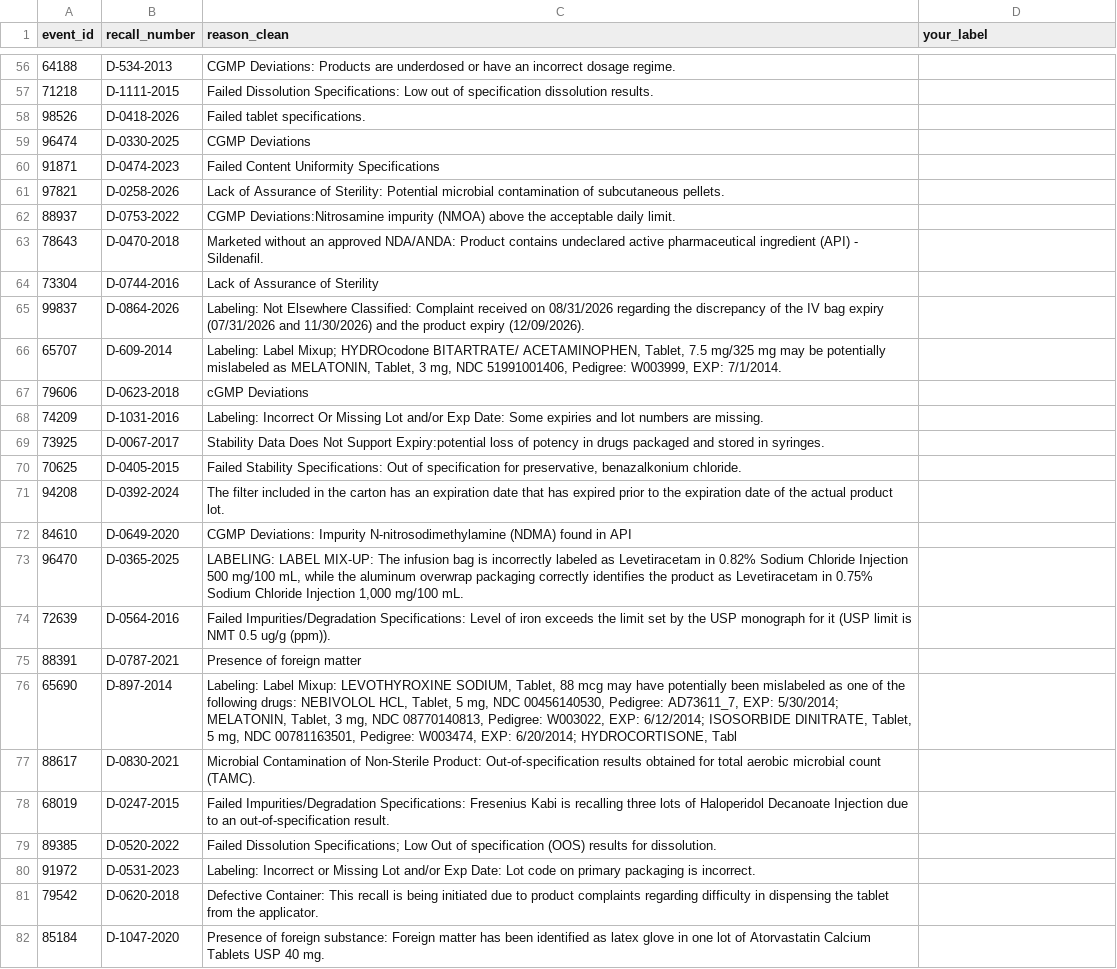
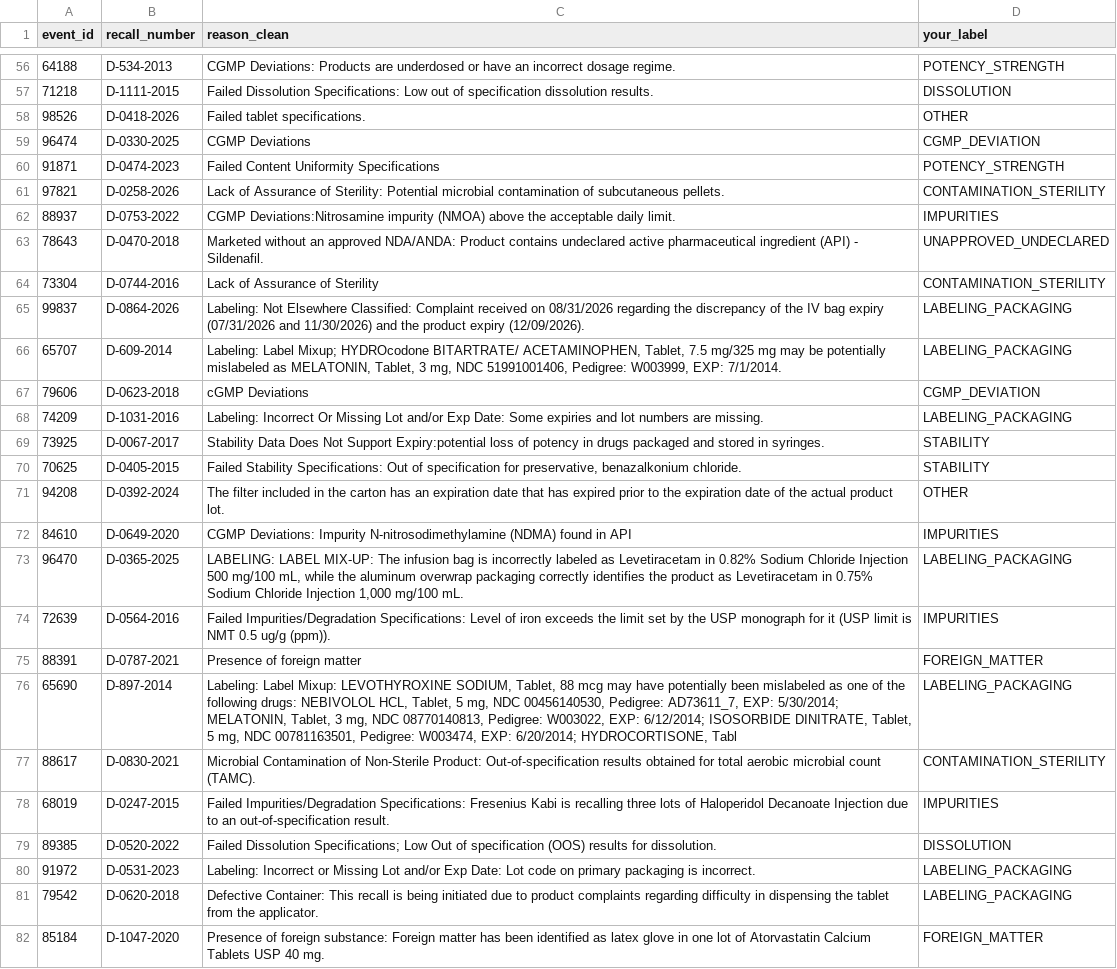
Before and after one commit to CMurogo/Drug-recall-early-warning-project, a CSV file: blind_check_150.csv, drawn as a sheet; only a part is shown, gaps mark what is left out; the diff covers the shown part only; the diff names each change by its address in the sheet, - before the commit and + after, or states it on an @@ line.

```diff
--- a/blind_check_150.csv
+++ b/blind_check_150.csv
-D56 (your_label): (empty)
+D56 (your_label): POTENCY_STRENGTH
-D57 (your_label): (empty)
+D57 (your_label): DISSOLUTION
-D58 (your_label): (empty)
+D58 (your_label): OTHER
-D59 (your_label): (empty)
+D59 (your_label): CGMP_DEVIATION
-D60 (your_label): (empty)
+D60 (your_label): POTENCY_STRENGTH
-D61 (your_label): (empty)
+D61 (your_label): CONTAMINATION_STERILITY
-D62 (your_label): (empty)
+D62 (your_label): IMPURITIES
-D63 (your_label): (empty)
+D63 (your_label): UNAPPROVED_UNDECLARED
-D64 (your_label): (empty)
+D64 (your_label): CONTAMINATION_STERILITY
-D65:D66 (your_label): (empty)
+D65:D66 (your_label): LABELING_PACKAGING
-D67 (your_label): (empty)
+D67 (your_label): CGMP_DEVIATION
-D68 (your_label): (empty)
+D68 (your_label): LABELING_PACKAGING
-D69:D70 (your_label): (empty)
+D69:D70 (your_label): STABILITY
-D71 (your_label): (empty)
+D71 (your_label): OTHER
-D72 (your_label): (empty)
+D72 (your_label): IMPURITIES
-D73 (your_label): (empty)
+D73 (your_label): LABELING_PACKAGING
-D74 (your_label): (empty)
+D74 (your_label): IMPURITIES
-D75 (your_label): (empty)
+D75 (your_label): FOREIGN_MATTER
-D76 (your_label): (empty)
+D76 (your_label): LABELING_PACKAGING
-D77 (your_label): (empty)
+D77 (your_label): CONTAMINATION_STERILITY
-D78 (your_label): (empty)
+D78 (your_label): IMPURITIES
-D79 (your_label): (empty)
+D79 (your_label): DISSOLUTION
-D80:D81 (your_label): (empty)
+D80:D81 (your_label): LABELING_PACKAGING
-D82 (your_label): (empty)
+D82 (your_label): FOREIGN_MATTER
```
Also changed, not shown: 122 edited cells elsewhere in this file.
